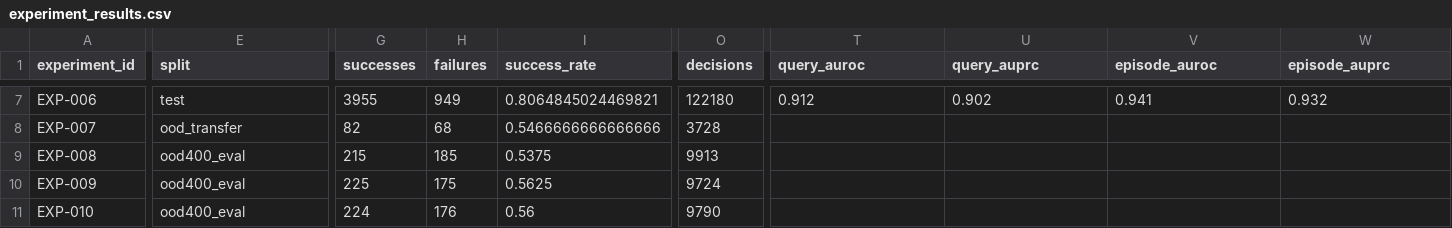
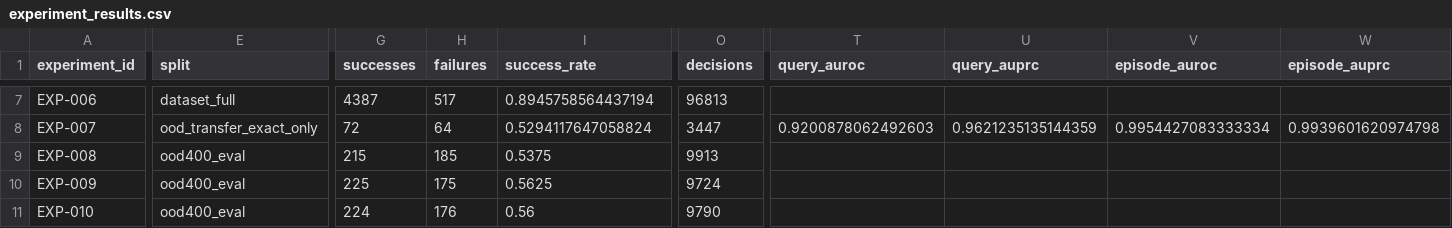
Before and after one commit to redafrix/reda-ws-backup, a CSV file: isaac_experiment_map/catalog/experiment_results.csv, drawn as a sheet; only a part is shown, gaps mark what is left out; the diff covers the shown part only; the diff names each change by its address in the sheet, - before the commit and + after, or states it on an @@ line.

```diff
--- a/isaac_experiment_map/catalog/experiment_results.csv
+++ b/isaac_experiment_map/catalog/experiment_results.csv
-E7 (split): test
+E7 (split): dataset_full
-G7 (successes): 3955
+G7 (successes): 4387
-H7 (failures): 949
+H7 (failures): 517
-I7 (success_rate): 0.8064845024469821
+I7 (success_rate): 0.8945758564437194
-O7 (decisions): 122180
+O7 (decisions): 96813
-T7 (query_auroc): 0.912
+T7 (query_auroc): (empty)
-U7 (query_auprc): 0.902
+U7 (query_auprc): (empty)
-V7 (episode_auroc): 0.941
+V7 (episode_auroc): (empty)
-W7 (episode_auprc): 0.932
+W7 (episode_auprc): (empty)
-E8 (split): ood_transfer
+E8 (split): ood_transfer_exact_only
-G8 (successes): 82
+G8 (successes): 72
-H8 (failures): 68
+H8 (failures): 64
-I8 (success_rate): 0.5466666666666666
+I8 (success_rate): 0.5294117647058824
-O8 (decisions): 3728
+O8 (decisions): 3447
-T8 (query_auroc): (empty)
+T8 (query_auroc): 0.9200878062492603
-U8 (query_auprc): (empty)
+U8 (query_auprc): 0.9621235135144359
-V8 (episode_auroc): (empty)
+V8 (episode_auroc): 0.9954427083333334
-W8 (episode_auprc): (empty)
+W8 (episode_auprc): 0.9939601620974798
```
Also changed, not shown: 109 edited cells elsewhere in this file.
